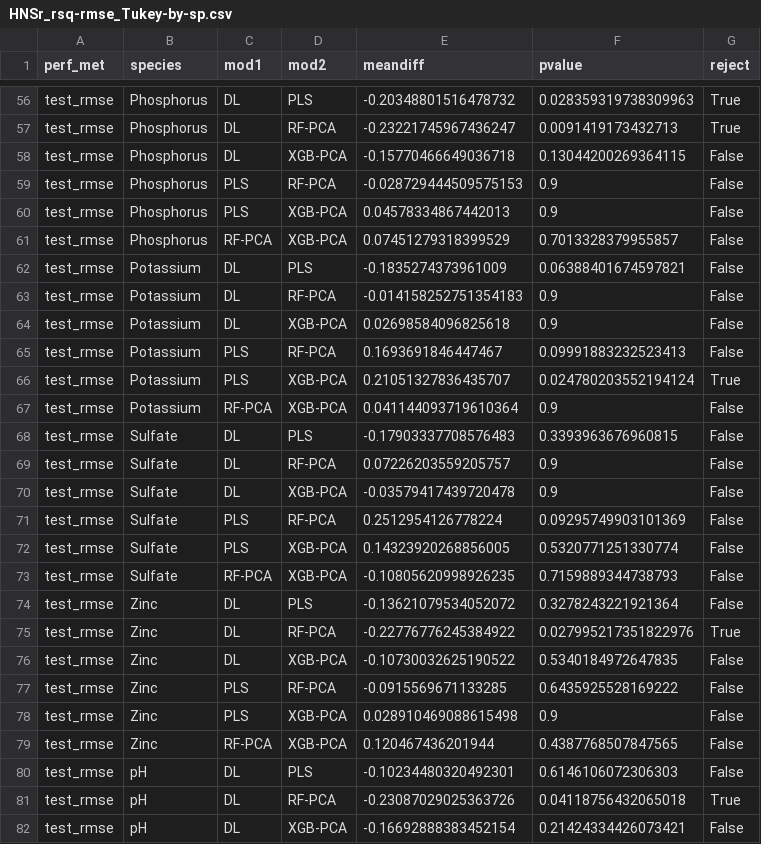
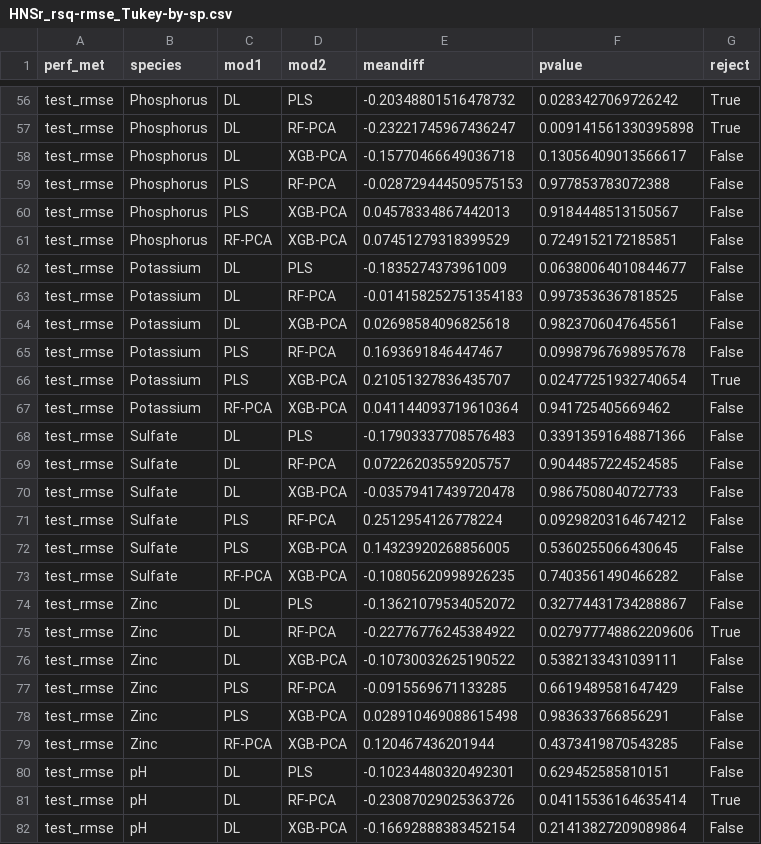
Before and after one commit to barrettcarter/water_quality-spectroscopy, a CSV file: Hydroponics/outputs/stats/HNSr_rsq-rmse_Tukey-by-sp.csv, drawn as a sheet; only a part is shown, gaps mark what is left out; the diff covers the shown part only; the diff names each change by its address in the sheet, - before the commit and + after, or states it on an @@ line.

```diff
--- a/Hydroponics/outputs/stats/HNSr_rsq-rmse_Tukey-by-sp.csv
+++ b/Hydroponics/outputs/stats/HNSr_rsq-rmse_Tukey-by-sp.csv
-F56 (pvalue): 0.028359319738309963
+F56 (pvalue): 0.0283427069726242
-F57 (pvalue): 0.0091419173432713
+F57 (pvalue): 0.009141561330395898
-F58 (pvalue): 0.13044200269364115
+F58 (pvalue): 0.13056409013566617
-F59 (pvalue): 0.9
+F59 (pvalue): 0.977853783072388
-F60 (pvalue): 0.9
+F60 (pvalue): 0.9184448513150567
-F61 (pvalue): 0.7013328379955857
+F61 (pvalue): 0.7249152172185851
-F62 (pvalue): 0.06388401674597821
+F62 (pvalue): 0.06380064010844677
-F63 (pvalue): 0.9
+F63 (pvalue): 0.9973536367818525
-F64 (pvalue): 0.9
+F64 (pvalue): 0.9823706047645561
-F65 (pvalue): 0.09991883232523413
+F65 (pvalue): 0.09987967698957678
-F66 (pvalue): 0.024780203552194124
+F66 (pvalue): 0.02477251932740654
-F67 (pvalue): 0.9
+F67 (pvalue): 0.941725405669462
-F68 (pvalue): 0.3393963676960815
+F68 (pvalue): 0.33913591648871366
-F69 (pvalue): 0.9
+F69 (pvalue): 0.9044857224524585
-F70 (pvalue): 0.9
+F70 (pvalue): 0.9867508040727733
-F71 (pvalue): 0.09295749903101369
+F71 (pvalue): 0.09298203164674212
-F72 (pvalue): 0.5320771251330774
+F72 (pvalue): 0.5360255066430645
-F73 (pvalue): 0.7159889344738793
+F73 (pvalue): 0.7403561490466282
-F74 (pvalue): 0.3278243221921364
+F74 (pvalue): 0.32774431734288867
-F75 (pvalue): 0.027995217351822976
+F75 (pvalue): 0.027977748862209606
-F76 (pvalue): 0.5340184972647835
+F76 (pvalue): 0.5382133431039111
-F77 (pvalue): 0.6435925528169222
+F77 (pvalue): 0.6619489581647429
-F78 (pvalue): 0.9
+F78 (pvalue): 0.983633766856291
-F79 (pvalue): 0.4387768507847565
+F79 (pvalue): 0.4373419870543285
-F80 (pvalue): 0.6146106072306303
+F80 (pvalue): 0.629452585810151
-F81 (pvalue): 0.04118756432065018
+F81 (pvalue): 0.04115536164635414
-F82 (pvalue): 0.21424334426073421
+F82 (pvalue): 0.21413827209089864
```
Also changed, not shown: 141 edited cells elsewhere in this file, 6 other files.
